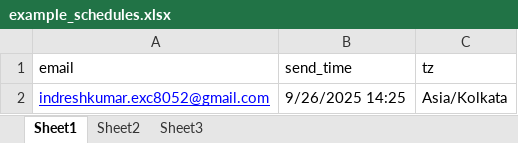
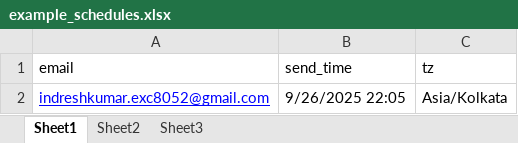
Before and after one commit to exc-indresh/Automatic-Email-Scheduler, an Excel workbook: example_schedules.xlsx, sheet Sheet1, drawn as a sheet; values as stored, in another font and other column widths than the file's, no borders; the diff names each change by its address in the sheet, - before the commit and + after, or states it on an @@ line.

Commit message:
excel updated

```diff
--- a/example_schedules.xlsx (sheet Sheet1)
+++ b/example_schedules.xlsx (sheet Sheet1)
-B2 (send_time): 9/26/2025 14:25
+B2 (send_time): 9/26/2025 22:05
```
Also changed, not shown: 1 other file.
